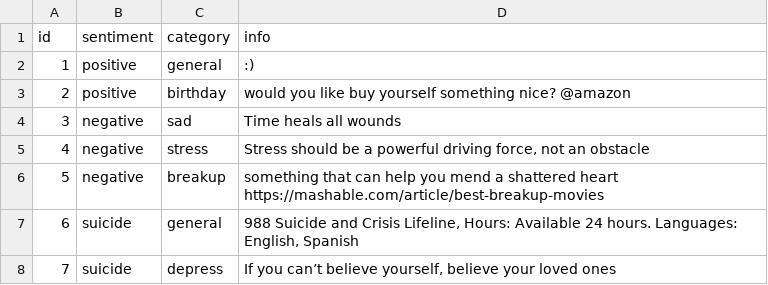
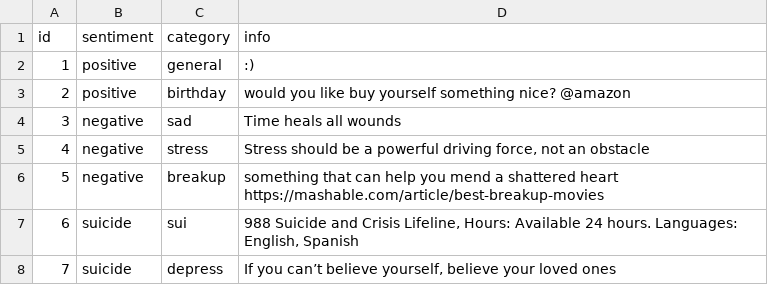
Before and after one commit to clickratio/1125Project, a CSV file: data/rec.csv, drawn as a sheet.

```diff
--- a/data/rec.csv
+++ b/data/rec.csv
@@ -6,3 +6,3 @@
 5,negative,breakup,something that can help you mend a shattered heart https://mashable.com/article/best-breakup-movies
-6,suicide,general,"988 Suicide and Crisis Lifeline, Hours: Available 24 hours. Languages: English, Spanish"
+6,suicide,sui,"988 Suicide and Crisis Lifeline, Hours: Available 24 hours. Languages: English, Spanish"
 7,suicide,depress,"If you can’t believe yourself, believe your loved ones"
```
Also changed, not shown: 1 other file.
